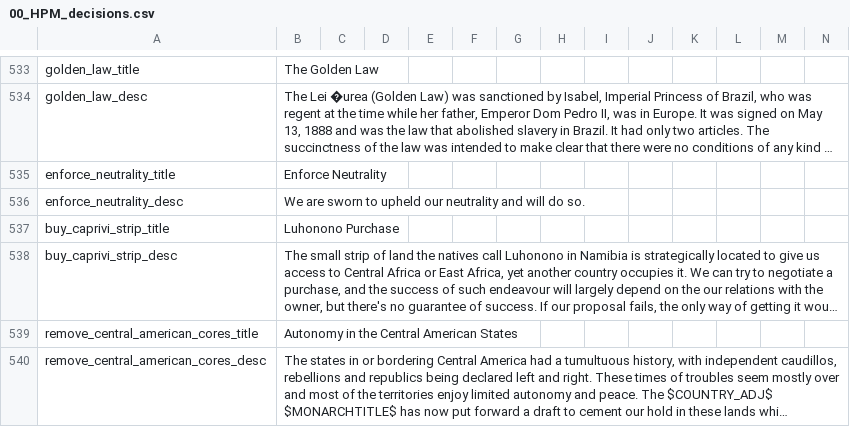
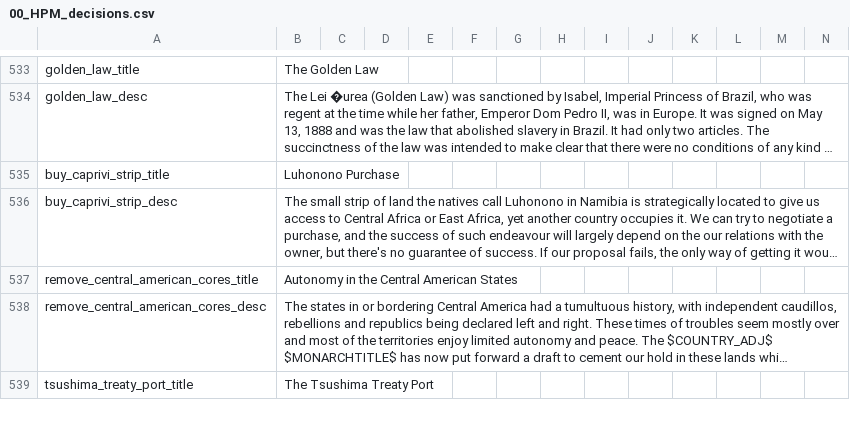
Before and after one commit to Nivaturimika/AHMP, a CSV file: AHPM_MP/localisation/00_HPM_decisions.csv, drawn as a sheet; only a part is shown, gaps mark what is left out; the shorter side is filled out with more unchanged rows; long unchanged cells end in …; the diff names each change by its address in the sheet, - before the commit and + after, or states it on an @@ line.

```diff
--- a/AHPM_MP/localisation/00_HPM_decisions.csv
+++ b/AHPM_MP/localisation/00_HPM_decisions.csv
-row 535: enforce_neutrality_title | Enforce Neutrality
-row 536: enforce_neutrality_desc | We are sworn to upheld our neutrality and will do so.
```
Also changed, not shown: 3 other files.
